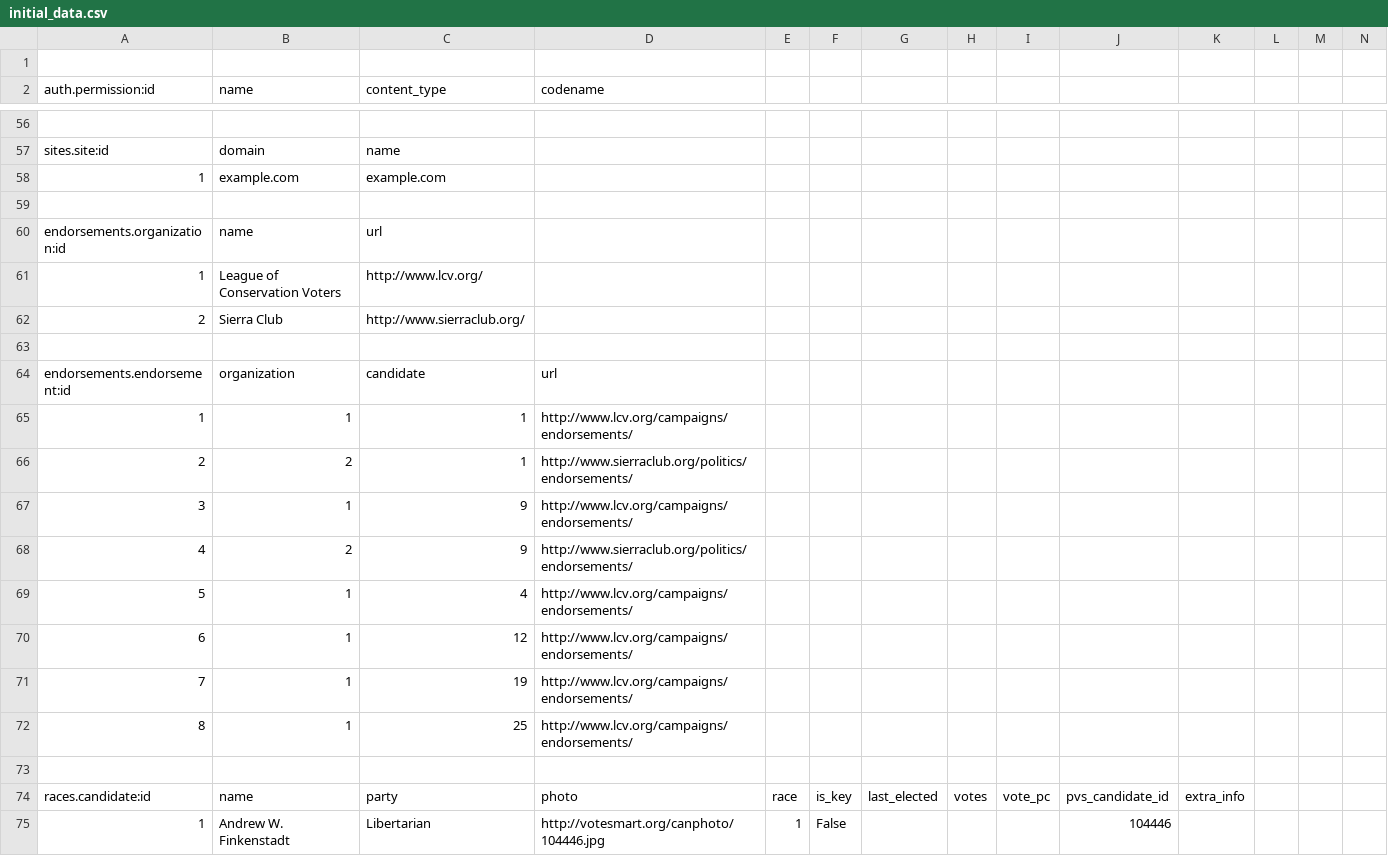
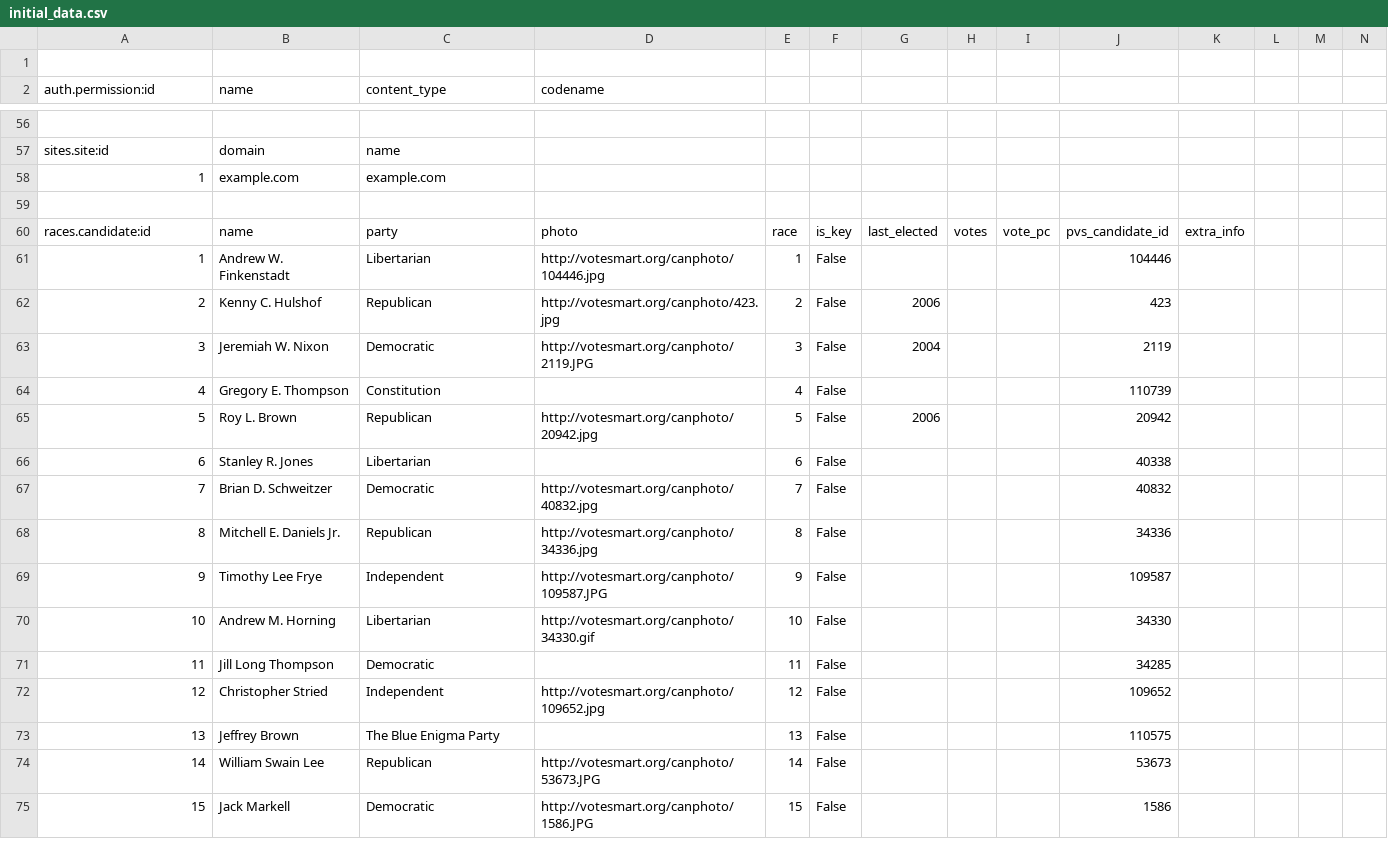
Before and after one commit to brianboyer/envirovote, a CSV file: envirovote/initial_data.csv, drawn as a sheet; only a part is shown, gaps mark what is left out; the shorter side is filled out with more unchanged rows.

Commit message:
cleaned out endorsements and orgs

```diff
--- a/envirovote/initial_data.csv
+++ b/envirovote/initial_data.csv
@@ -59,16 +59,2 @@ sites.site:id,domain,name
 
-endorsements.organization:id,name,url
-1,League of Conservation Voters,http://www.lcv.org/
-2,Sierra Club,http://www.sierraclub.org/
-
-endorsements.endorsement:id,organization,candidate,url
-1,1,1,http://www.lcv.org/campaigns/endorsements/
-2,2,1,http://www.sierraclub.org/politics/endorsements/
-3,1,9,http://www.lcv.org/campaigns/endorsements/
-4,2,9,http://www.sierraclub.org/politics/endorsements/
-5,1,4,http://www.lcv.org/campaigns/endorsements/
-6,1,12,http://www.lcv.org/campaigns/endorsements/
-7,1,19,http://www.lcv.org/campaigns/endorsements/
-8,1,25,http://www.lcv.org/campaigns/endorsements/
-
 races.candidate:id,name,party,photo,race,is_key,last_elected,votes,vote_pc,pvs_candidate_id,extra_info
```
